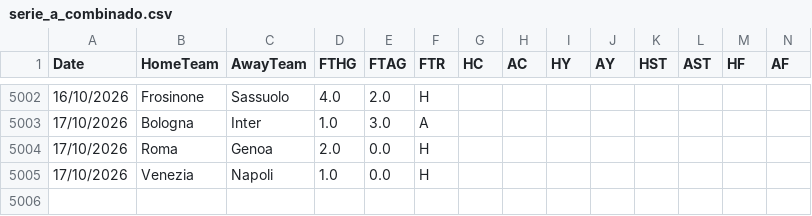
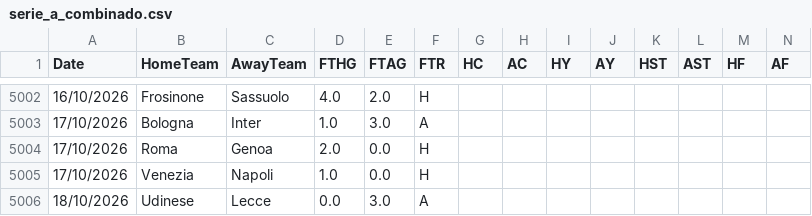
Before and after one commit to hectormera4-dotcom/premier-picks, a CSV file: serie_a_combinado.csv, drawn as a sheet; only a part is shown, gaps mark what is left out; rows hold the shown columns only; the diff names each change by its address in the sheet, - before the commit and + after, or states it on an @@ line.

```diff
--- a/serie_a_combinado.csv
+++ b/serie_a_combinado.csv
+row 5006: 18/10/2026 | Udinese | Lecce | 0.0 | 3.0 | A
```
Also changed, not shown: eredivisie_combinado.csv.
